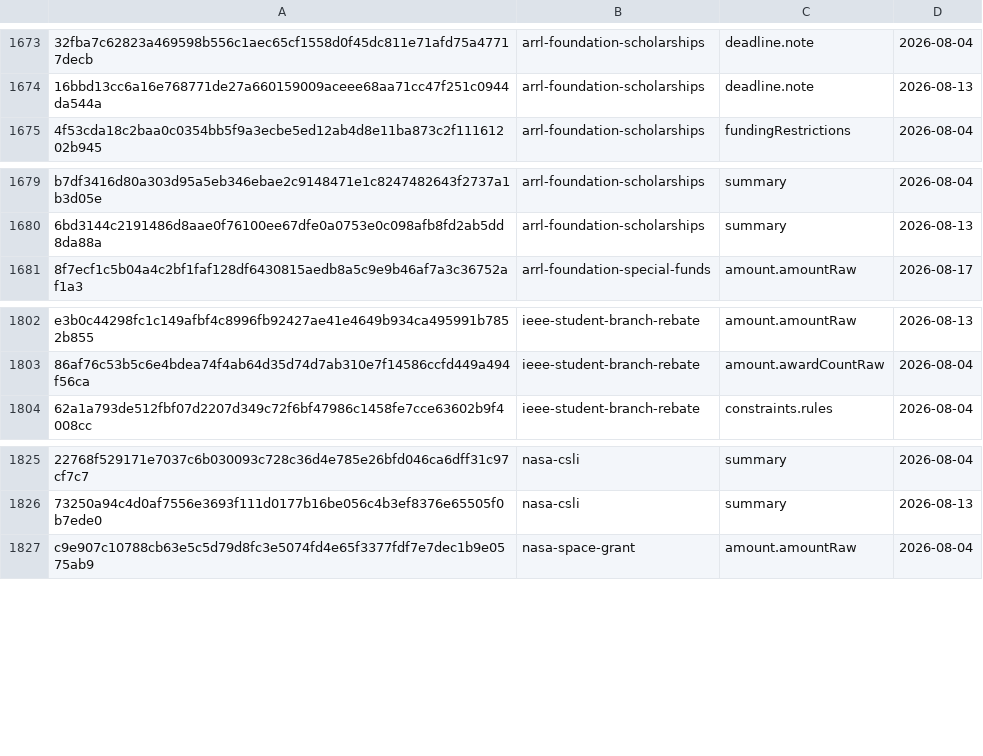
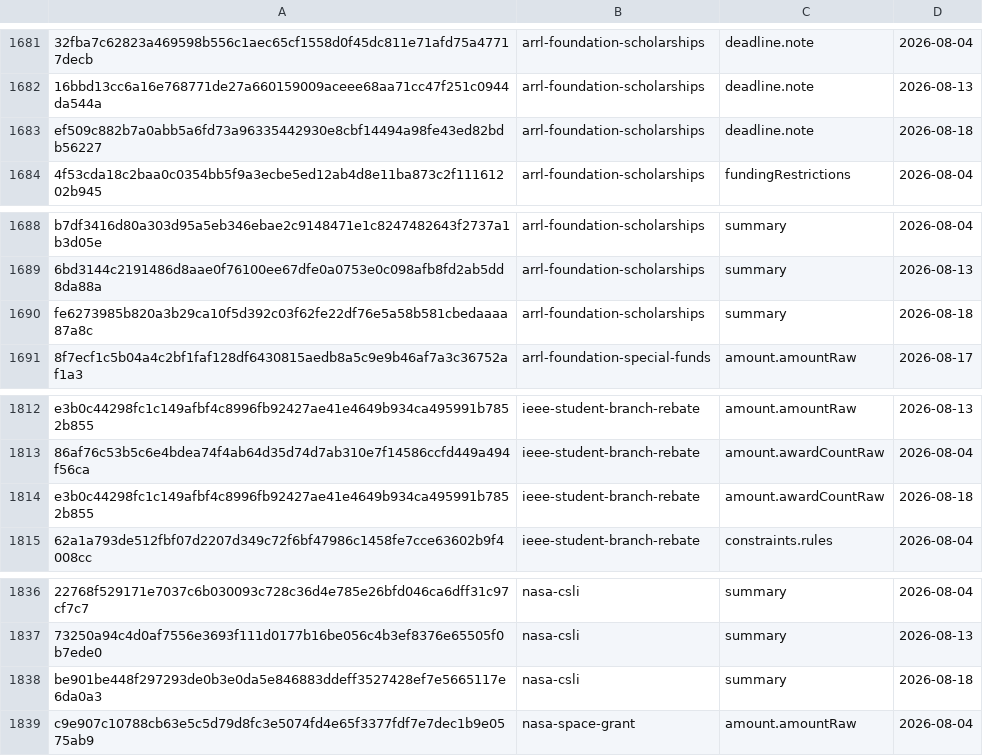
Before and after one commit to Atvriders/grantspotter, a TSV file: data/seed/shipped-values.tsv, drawn as a sheet; only a part is shown, gaps mark what is left out; the diff covers the shown part only; the diff names each change by its address in the sheet, - before the commit and + after, or states it on an @@ line.

```diff
--- a/data/seed/shipped-values.tsv
+++ b/data/seed/shipped-values.tsv
+row 1683: ef509c882b7a0abb5a6fd73a96335442930e8cbf14494a98fe43ed82bdb56227 | arrl-foundation-scholarships | deadline.note | 2026-08-18
+row 1690: fe6273985b820a3b29ca10f5d392c03f62fe22df76e5a58b581cbedaaaa87a8c | arrl-foundation-scholarships | summary | 2026-08-18
+row 1814: e3b0c44298fc1c149afbf4c8996fb92427ae41e4649b934ca495991b7852b855 | ieee-student-branch-rebate | amount.awardCountRaw | 2026-08-18
+row 1838: be901be448f297293de0b3e0da5e846883ddeff3527428ef7e5665117e6da0a3 | nasa-csli | summary | 2026-08-18
```
Also changed, not shown: 8 added rows elsewhere in this file, 4 other files.
